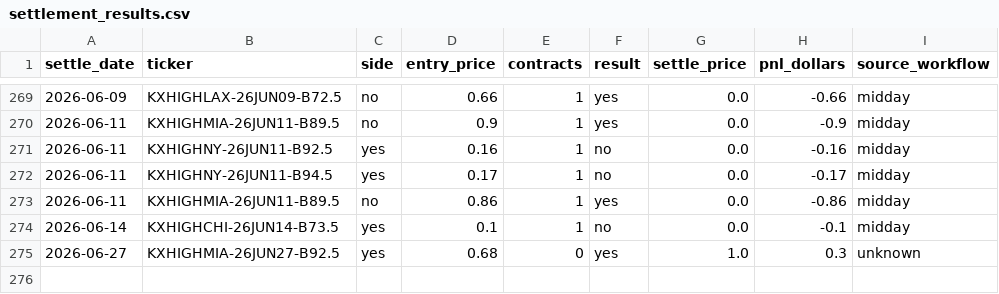
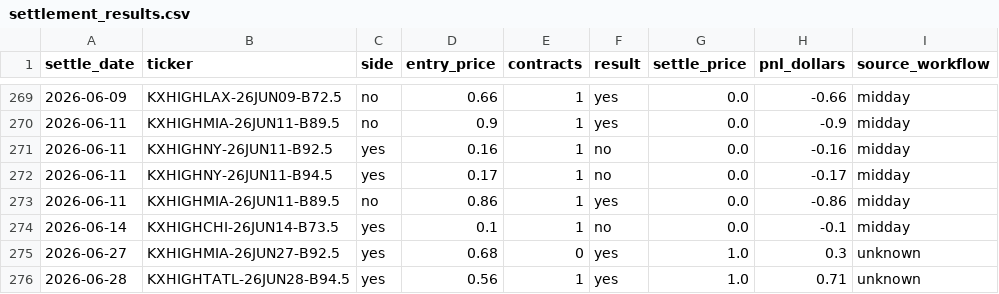
Before and after one commit to juliettemorrell/kalshi-test, a CSV file: data/settlement_results.csv, drawn as a sheet; only a part is shown, gaps mark what is left out.

Commit message:
settlement 2026-06-29T16:30:40

```diff
--- a/data/settlement_results.csv
+++ b/data/settlement_results.csv
@@ -275 +275,2 @@ settle_date,ticker,side,entry_price,contracts,result,settle_price,pnl_dollars,so
 2026-06-27,KXHIGHMIA-26JUN27-B92.5,yes,0.68,0,yes,1.0,0.3,unknown
+2026-06-28,KXHIGHTATL-26JUN28-B94.5,yes,0.56,1,yes,1.0,0.71,unknown
```
Also changed, not shown: 1 other file.
